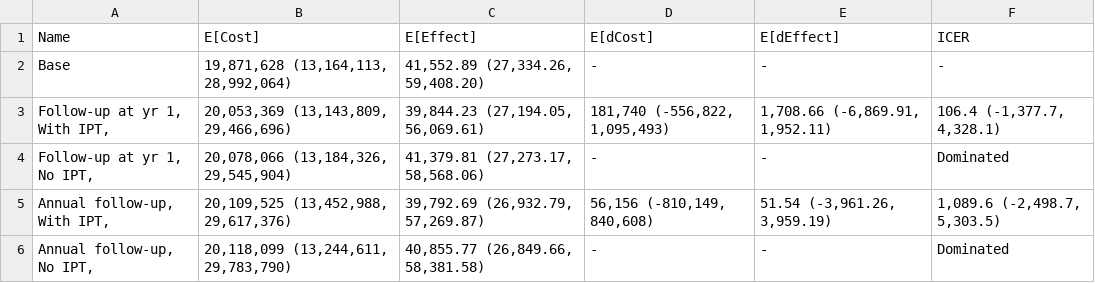
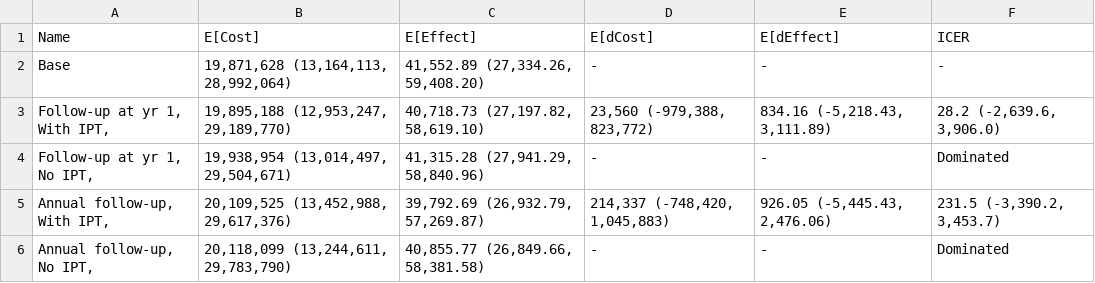
Before and after one commit to yaesoubilab/APACEVisualization, a CSV file: tb/CEA Table, 50%.csv, drawn as a sheet.

```diff
--- a/tb/CEA Table, 50%.csv
+++ b/tb/CEA Table, 50%.csv
@@ -2,5 +2,5 @@ Name,E[Cost],E[Effect],E[dCost],E[dEffect],ICER
 Base,"19,871,628 (13,164,113, 28,992,064)","41,552.89 (27,334.26, 59,408.20)",-,-,-
-"Follow-up at yr 1, With IPT,","20,053,369 (13,143,809, 29,466,696)","39,844.23 (27,194.05, 56,069.61)","181,740 (-556,822, 1,095,493)","1,708.66 (-6,869.91, 1,952.11)","106.4 (-1,377.7, 4,328.1)"
-"Follow-up at yr 1, No IPT,","20,078,066 (13,184,326, 29,545,904)","41,379.81 (27,273.17, 58,568.06)",-,-,Dominated
-"Annual follow-up, With IPT,","20,109,525 (13,452,988, 29,617,376)","39,792.69 (26,932.79, 57,269.87)","56,156 (-810,149, 840,608)","51.54 (-3,961.26, 3,959.19)","1,089.6 (-2,498.7, 5,303.5)"
+"Follow-up at yr 1, With IPT,","19,895,188 (12,953,247, 29,189,770)","40,718.73 (27,197.82, 58,619.10)","23,560 (-979,388, 823,772)","834.16 (-5,218.43, 3,111.89)","28.2 (-2,639.6, 3,906.0)"
+"Follow-up at yr 1, No IPT,","19,938,954 (13,014,497, 29,504,671)","41,315.28 (27,941.29, 58,840.96)",-,-,Dominated
+"Annual follow-up, With IPT,","20,109,525 (13,452,988, 29,617,376)","39,792.69 (26,932.79, 57,269.87)","214,337 (-748,420, 1,045,883)","926.05 (-5,445.43, 2,476.06)","231.5 (-3,390.2, 3,453.7)"
 "Annual follow-up, No IPT,","20,118,099 (13,244,611, 29,783,790)","40,855.77 (26,849.66, 58,381.58)",-,-,Dominated
```
Also changed, not shown: tb/CEA Table, 100%.csv, tb/CEA Table, 75%.csv, 4 other files.
